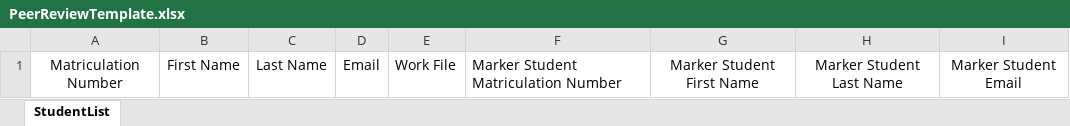
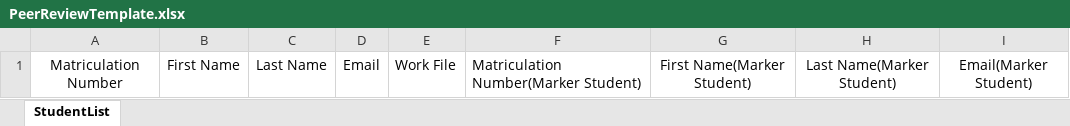
Before and after one commit to IRyou2018/yii-pr, an Excel workbook: frontend/web/uploads/PeerReviewTemplate.xlsx, sheet StudentList, drawn as a sheet; values as stored, in another font and other column widths than the file's, no borders; the diff names each change by its address in the sheet, - before the commit and + after, or states it on an @@ line.

```diff
--- a/frontend/web/uploads/PeerReviewTemplate.xlsx (sheet StudentList)
+++ b/frontend/web/uploads/PeerReviewTemplate.xlsx (sheet StudentList)
-F1: Marker Student Matriculation Number
+F1: Matriculation Number(Marker Student)
-G1: Marker Student First Name
+G1: First Name(Marker Student)
-H1: Marker Student Last Name
+H1: Last Name(Marker Student)
-I1: Marker Student Email
+I1: Email(Marker Student)
```
Also changed, not shown: 34 other files.
